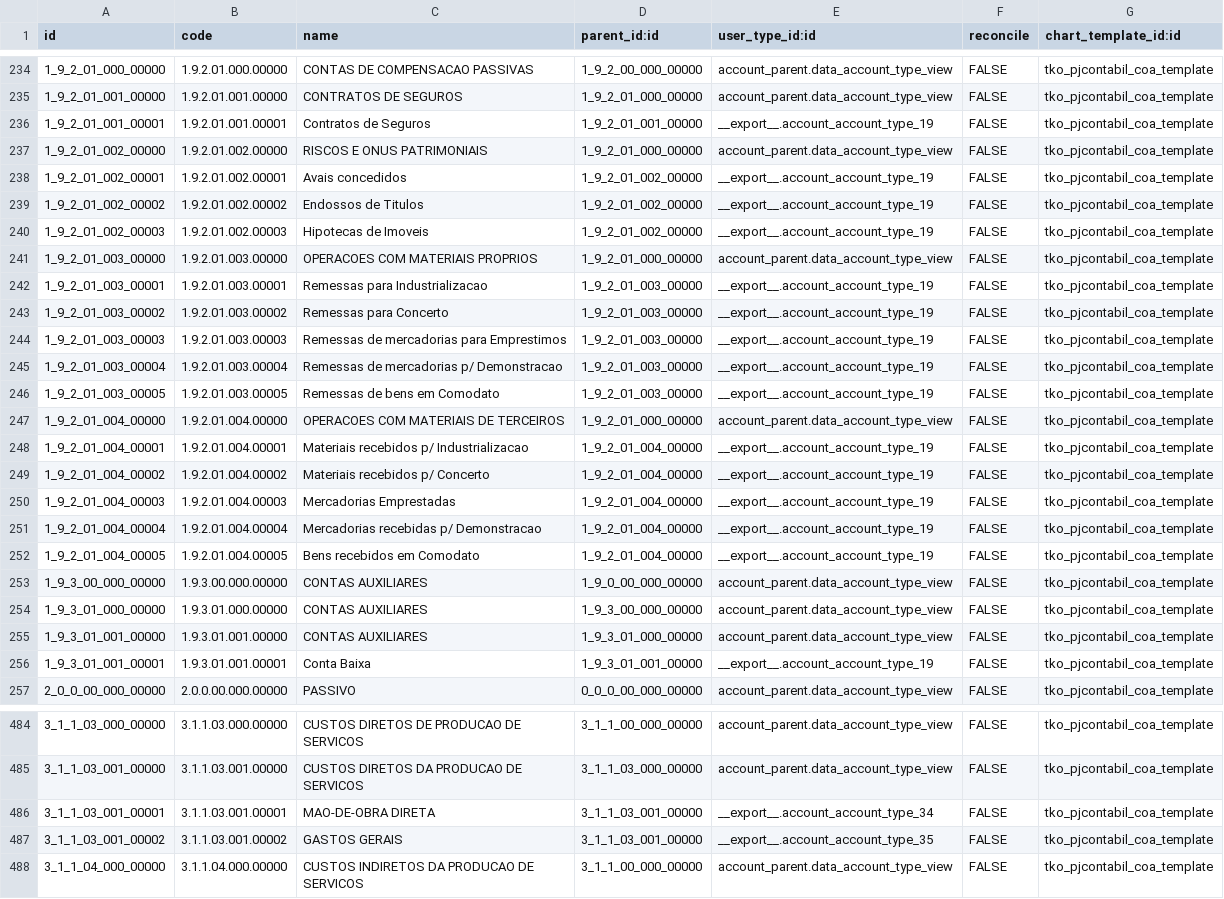
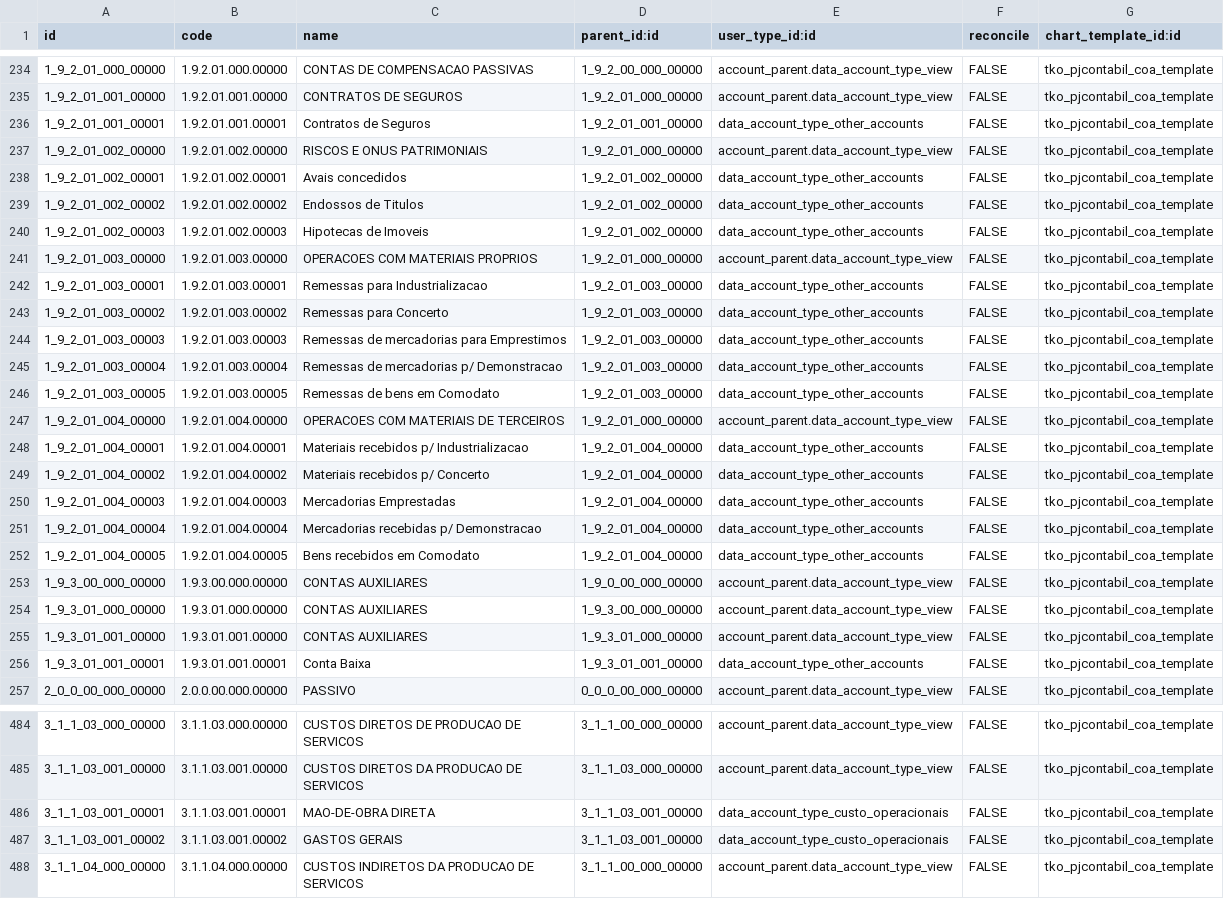
Before and after one commit to thinkopensolutions/tko-addons, a CSV file: tko_pjcontabil_coa/data/account.account.template.csv, drawn as a sheet; only a part is shown, gaps mark what is left out; the diff covers the shown part only; the diff names each change by its address in the sheet, - before the commit and + after, or states it on an @@ line.

Commit message:
update CoA remove __export__ references

```diff
--- a/tko_pjcontabil_coa/data/account.account.template.csv
+++ b/tko_pjcontabil_coa/data/account.account.template.csv
-E236 (user_type_id:id): __export__.account_account_type_19
+E236 (user_type_id:id): data_account_type_other_accounts
-E238:E240 (user_type_id:id): __export__.account_account_type_19
+E238:E240 (user_type_id:id): data_account_type_other_accounts
-E242:E246 (user_type_id:id): __export__.account_account_type_19
+E242:E246 (user_type_id:id): data_account_type_other_accounts
-E248:E252 (user_type_id:id): __export__.account_account_type_19
+E248:E252 (user_type_id:id): data_account_type_other_accounts
-E256 (user_type_id:id): __export__.account_account_type_19
+E256 (user_type_id:id): data_account_type_other_accounts
-E486 (user_type_id:id): __export__.account_account_type_34
+E486 (user_type_id:id): data_account_type_custo_operacionais
-E487 (user_type_id:id): __export__.account_account_type_35
+E487 (user_type_id:id): data_account_type_custo_operacionais
```
Also changed, not shown: 73 edited cells elsewhere in this file, 2 other files.
